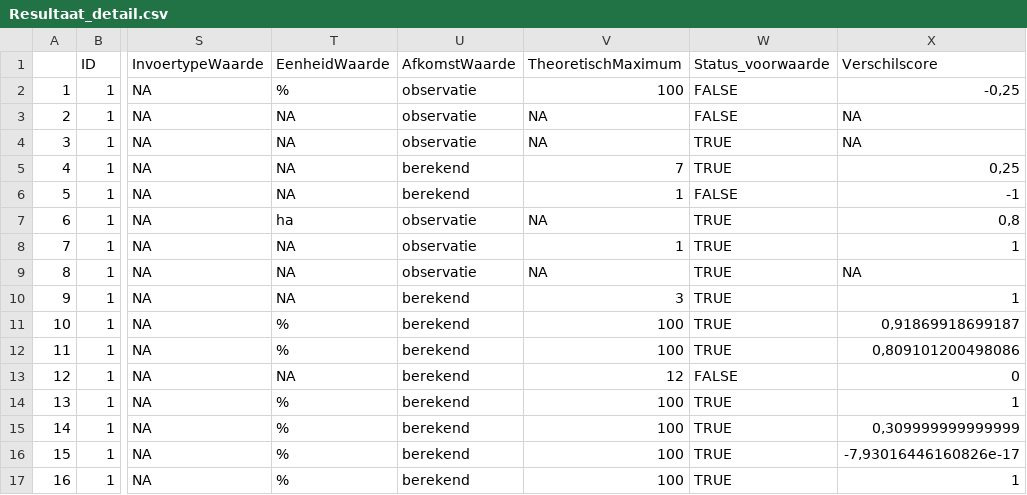
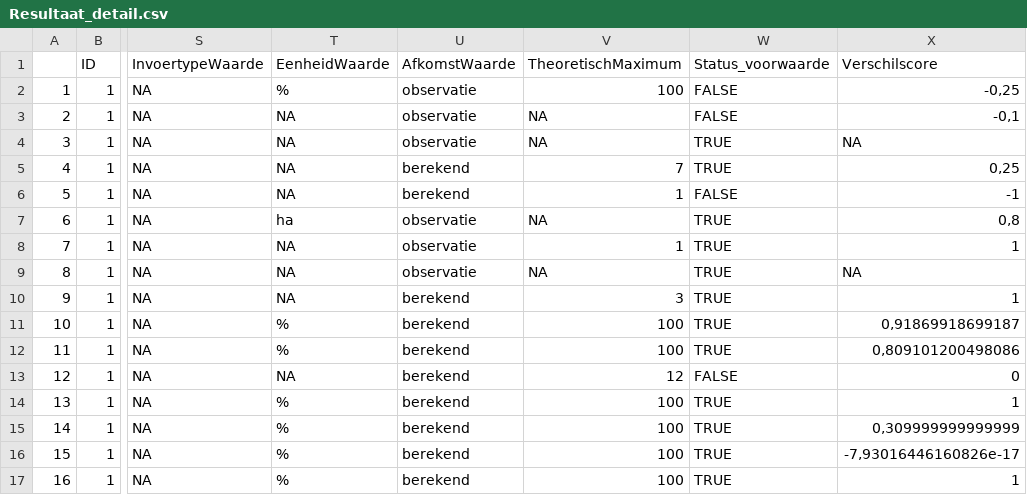
Before and after one commit to inbo/LSVI, a CSV file: inst/vbdata/Resultaat_test_bosv2/Resultaat_detail.csv, drawn as a sheet; only a part is shown, gaps mark what is left out; the diff names each change by its address in the sheet, - before the commit and + after, or states it on an @@ line.

Commit message:
aanpassing gemaakt zodat verschilscore waar mogelijk berekend kan worden als TheoretischMaximum niet ingevuld kan worden

```diff
--- a/inst/vbdata/Resultaat_test_bosv2/Resultaat_detail.csv
+++ b/inst/vbdata/Resultaat_test_bosv2/Resultaat_detail.csv
-X3 (Verschilscore): NA
+X3 (Verschilscore): -0,1
```
Also changed, not shown: inst/vbdata/Resultaat_test_bosv2/Resultaat_indicator.csv, 2 other files.
